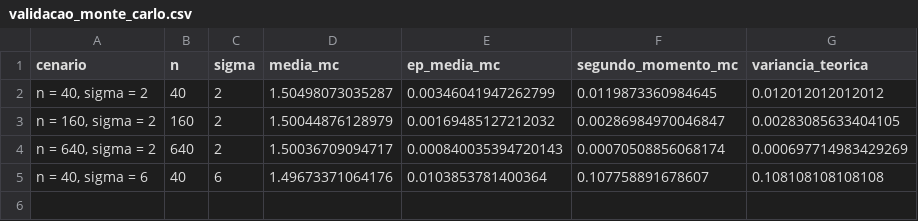
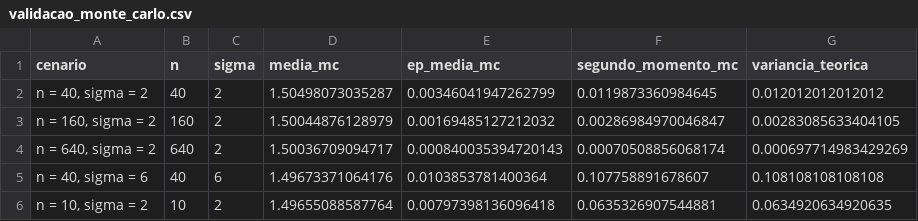
Before and after one commit to mgaldino/lab-regressao-aula, a CSV file: 2026/lab-regressao-aula/projeto_agna/output/aula_07/laboratorio/validacao_monte_carlo.csv, drawn as a sheet; the diff names each change by its address in the sheet, - before the commit and + after, or states it on an @@ line.

```diff
--- a/2026/lab-regressao-aula/projeto_agna/output/aula_07/laboratorio/validacao_monte_carlo.csv
+++ b/2026/lab-regressao-aula/projeto_agna/output/aula_07/laboratorio/validacao_monte_carlo.csv
+row 6: n = 10, sigma = 2 | 10 | 2 | 1.49655088587764 | 0.00797398136096418 | 0.0635326907544881 | 0.0634920634920635
```
Also changed, not shown: 2026/lab-regressao-aula/projeto_agna/output/aula_07/resumo_monte_carlo.csv, 2026/lab-regressao-aula/projeto_agna/output/aula_07/validacao_monte_carlo.csv, 26 other files.
